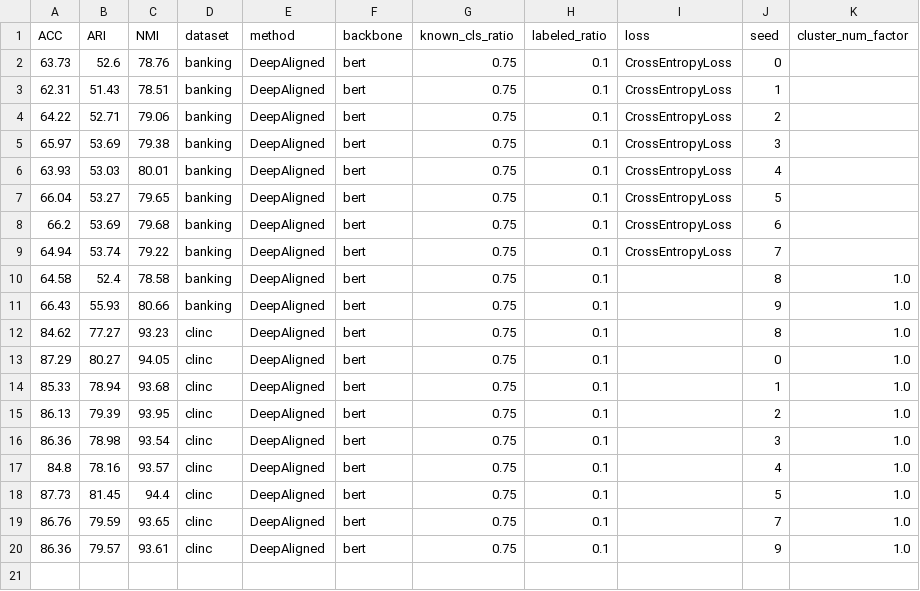
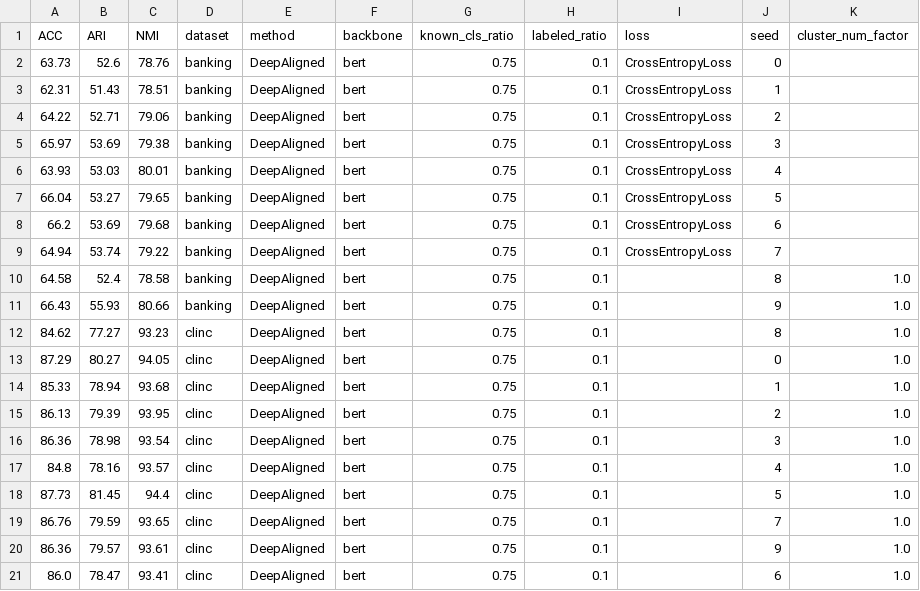
Before and after one commit to thuiar/TEXTOIR, a CSV file: open_intent_discovery/results/results_DeepAligned.csv, drawn as a sheet; the diff names each change by its address in the sheet, - before the commit and + after, or states it on an @@ line.

```diff
--- a/open_intent_discovery/results/results_DeepAligned.csv
+++ b/open_intent_discovery/results/results_DeepAligned.csv
+row 21: 86.0 | 78.47 | 93.41 | clinc | DeepAligned | bert | 0.75 | 0.1 |  | 6 | 1.0
```
Also changed, not shown: 4 other files.
